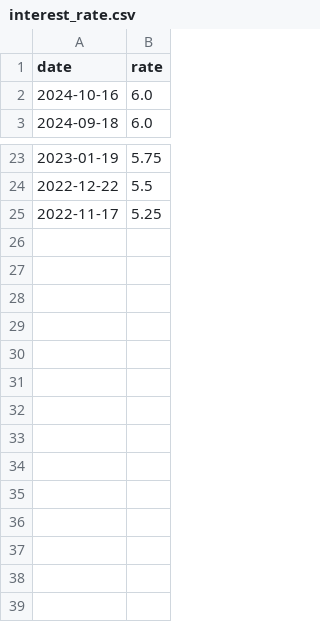
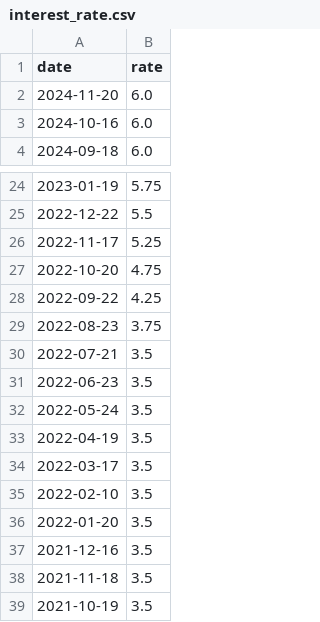
Before and after one commit to supertypeai/sectors_idx_fear_and_greed_index, a CSV file: data/interest_rate.csv, drawn as a sheet; only a part is shown, gaps mark what is left out.

Commit message:
update: bump the data up to 3 years for ML modeling

```diff
--- a/data/interest_rate.csv
+++ b/data/interest_rate.csv
@@ -1,2 +1,3 @@
 date,rate
+2024-11-20,6.0
 2024-10-16,6.0
@@ -25 +26,14 @@ date,rate
 2022-11-17,5.25
+2022-10-20,4.75
+2022-09-22,4.25
+2022-08-23,3.75
+2022-07-21,3.5
+2022-06-23,3.5
+2022-05-24,3.5
+2022-04-19,3.5
+2022-03-17,3.5
+2022-02-10,3.5
+2022-01-20,3.5
+2021-12-16,3.5
+2021-11-18,3.5
+2021-10-19,3.5
```
Also changed, not shown: 3 other files.
